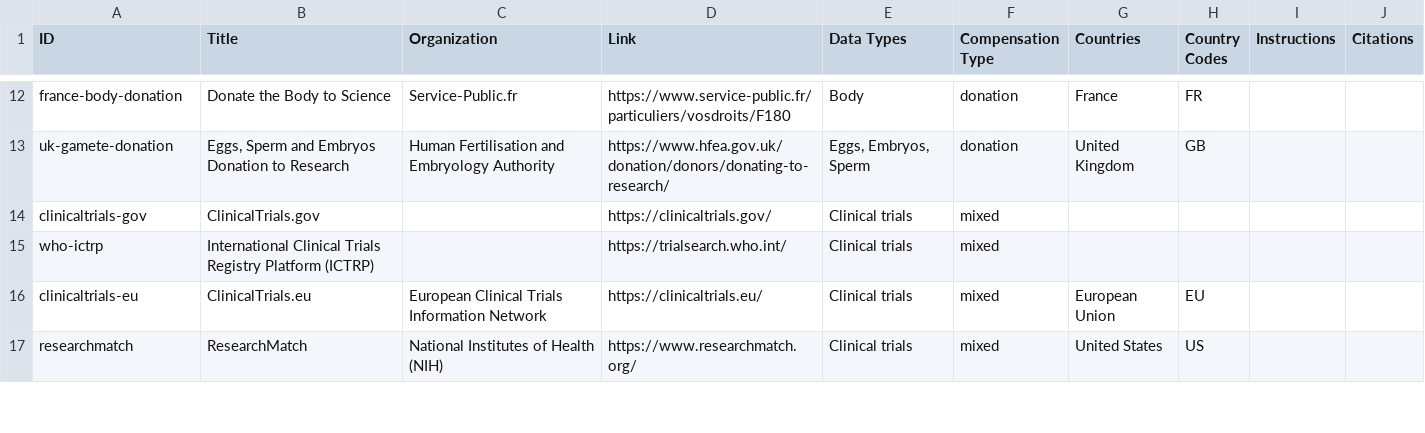
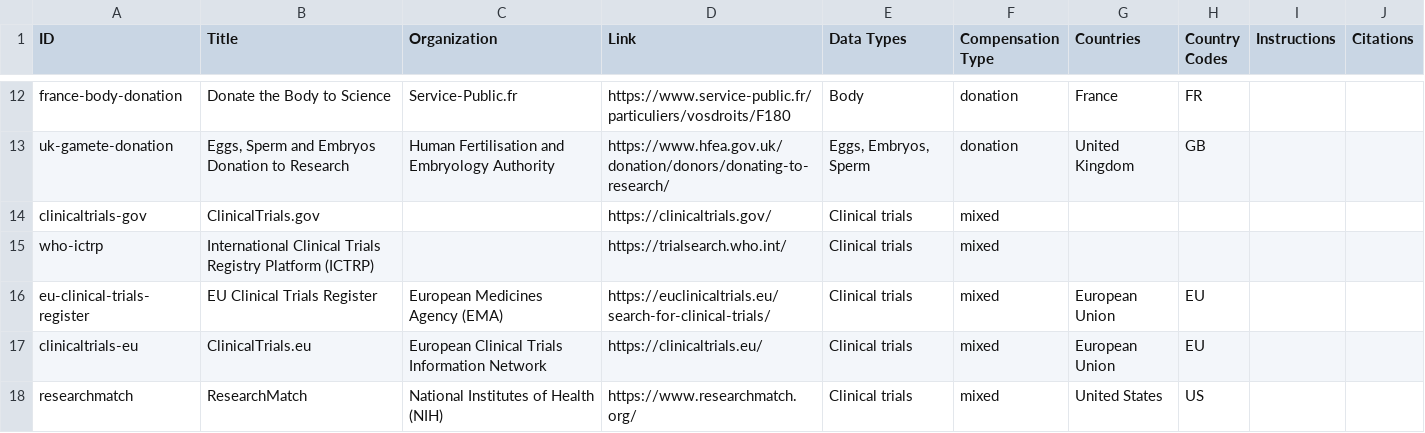
Before and after one commit to yourselftoscience/yourselftoscience.org, a CSV file: public/resources.csv, drawn as a sheet; only a part is shown, gaps mark what is left out.

Commit message:
feat: add EU Clinical Trials Register resource to CSV, JSON, and resources.js; update sitemap with new URL for improved resource accessibility

```diff
--- a/public/resources.csv
+++ b/public/resources.csv
@@ -15,2 +15,3 @@ clinicaltrials-gov,"ClinicalTrials.gov","",https://clinicaltrials.gov/,"Clinical
 who-ictrp,"International Clinical Trials Registry Platform (ICTRP)","",https://trialsearch.who.int/,"Clinical trials",mixed,"","","",""
+eu-clinical-trials-register,"EU Clinical Trials Register","European Medicines Agency (EMA)",https://euclinicaltrials.eu/search-for-clinical-trials/,"Clinical trials",mixed,"European Union","EU","",""
 clinicaltrials-eu,"ClinicalTrials.eu","European Clinical Trials Information Network",https://clinicaltrials.eu/,"Clinical trials",mixed,"European Union","EU","",""
```
Also changed, not shown: 4 other files.
